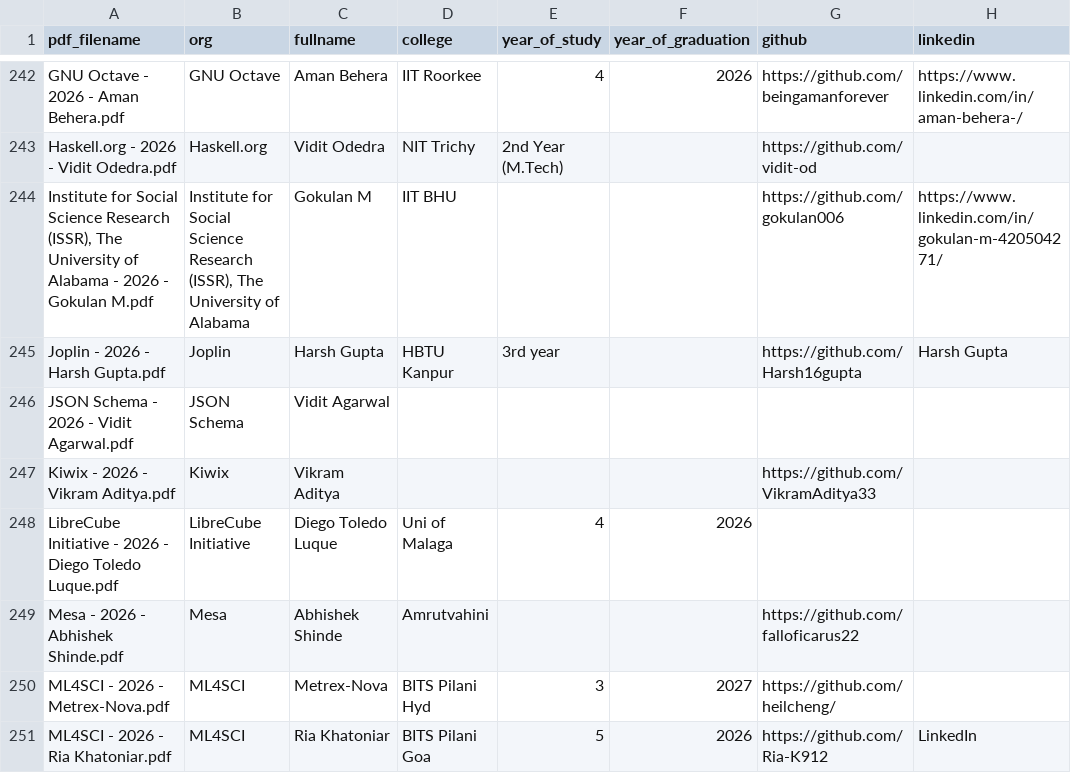
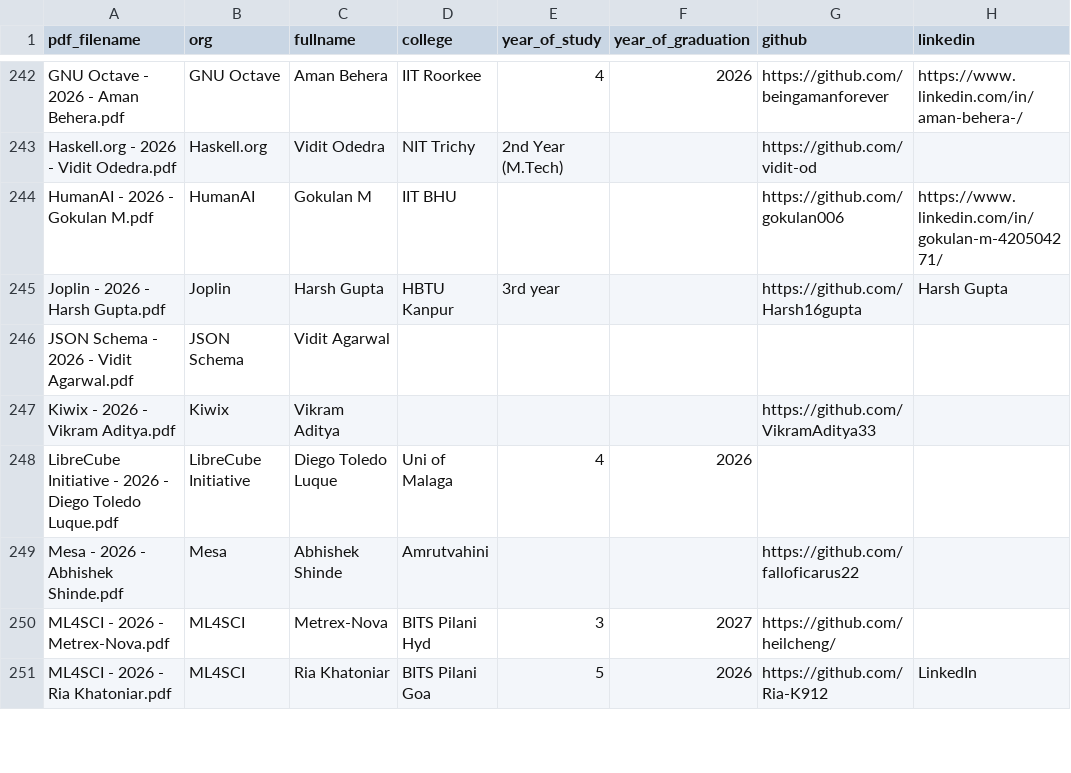
Before and after one commit to vee1e/gsoc-dashboard, a CSV file: public/combined_metadata.csv, drawn as a sheet; only a part is shown, gaps mark what is left out; the diff names each change by its address in the sheet, - before the commit and + after, or states it on an @@ line.

Commit message:
"HumanAI"

```diff
--- a/public/combined_metadata.csv
+++ b/public/combined_metadata.csv
-A244 (pdf_filename): Institute for Social Science Research (ISSR), The University of Alabama - 2026…
+A244 (pdf_filename): HumanAI - 2026…
-B244 (org): Institute for Social Science Research (ISSR), The University of Alabama
+B244 (org): HumanAI
```
Also changed, not shown: 1 other file.
